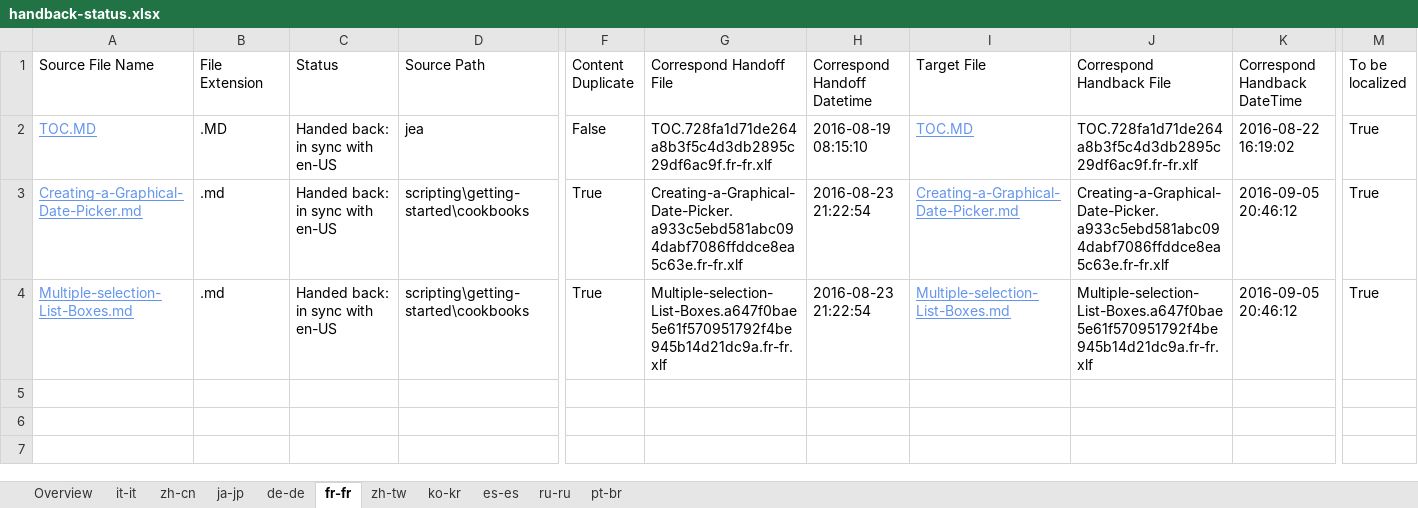
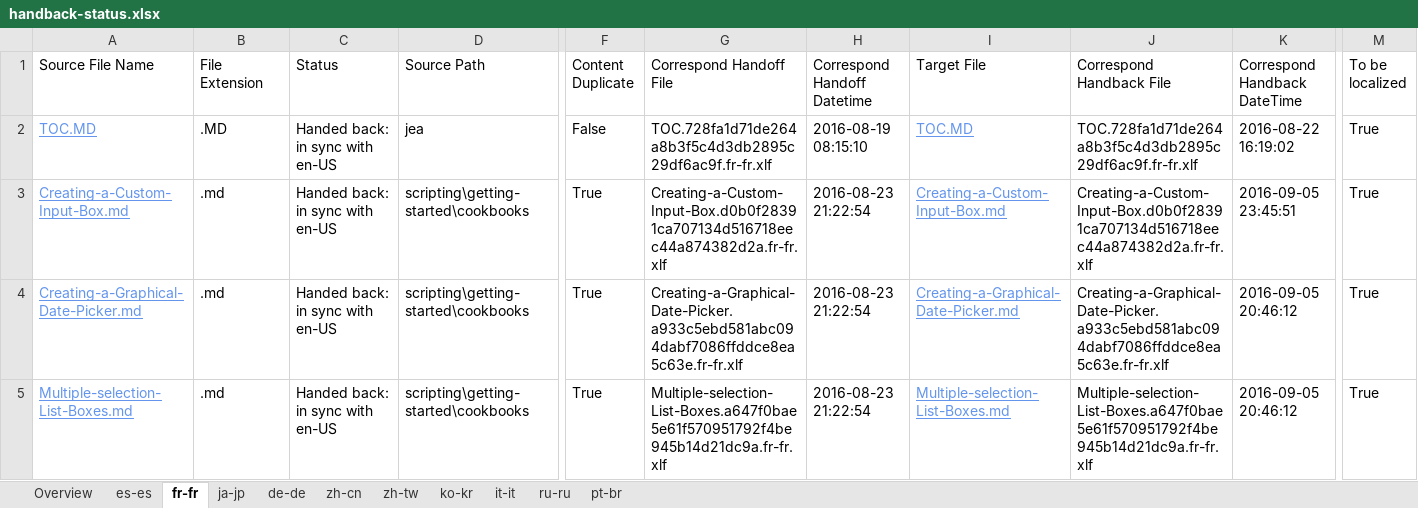
Before and after one commit to SonjaSaltzman/powerShell-Docs.handback, an Excel workbook: ol-handback/PowerShell/powerShell-Docs/live/handback-status.xlsx, sheet fr-fr, drawn as a sheet; only a part is shown, gaps mark what is left out; values as stored, in another font and other column widths than the file's, no borders; table styles not drawn; rows hold the shown columns only; the diff names each change by its address in the sheet, - before the commit and + after, or states it on an @@ line.

```diff
--- a/ol-handback/PowerShell/powerShell-Docs/live/handback-status.xlsx (sheet fr-fr)
+++ b/ol-handback/PowerShell/powerShell-Docs/live/handback-status.xlsx (sheet fr-fr)
@@ sheet tab order changed: Overview | es-es | fr-fr | ja-jp | de-de | zh-cn | zh-tw | ko-kr | it-it | ru-ru | pt-br @@
+row 3: Creating-a-Custom-Input-Box.md | .md | Handed back: in sync with en-US | scripting\getting-started\cookbooks | True | Creating-a-Custom-Input-Box.d0b0f28391ca707134d516718eec44a874382d2a.fr-fr.xlf | 2016-08-23 21:22:54 | Creating-a-Custom-Input-Box.md | Creating-a-Custom-Input-Box.d0b0f28391ca707134d516718eec44a874382d2a.fr-fr.xlf | 2016-09-05 23:45:51 | True
```
Also changed, not shown: sheet Overview, sheet es-es, ol-handback/PowerShell/powerShell-Docs/live/localization-status.xlsx.
